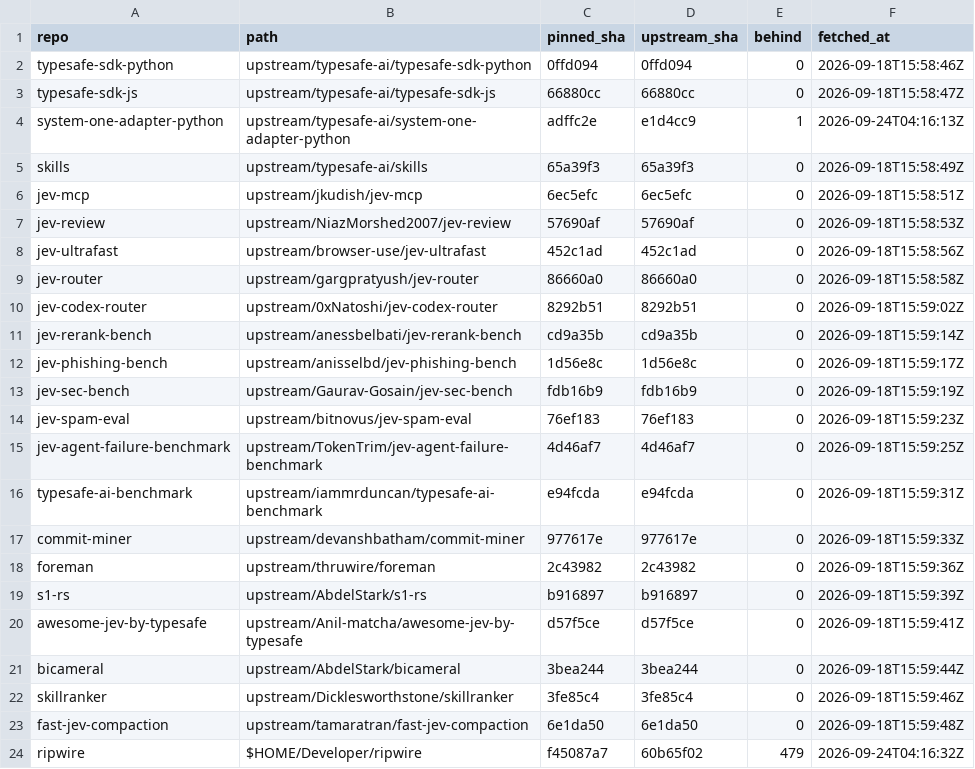
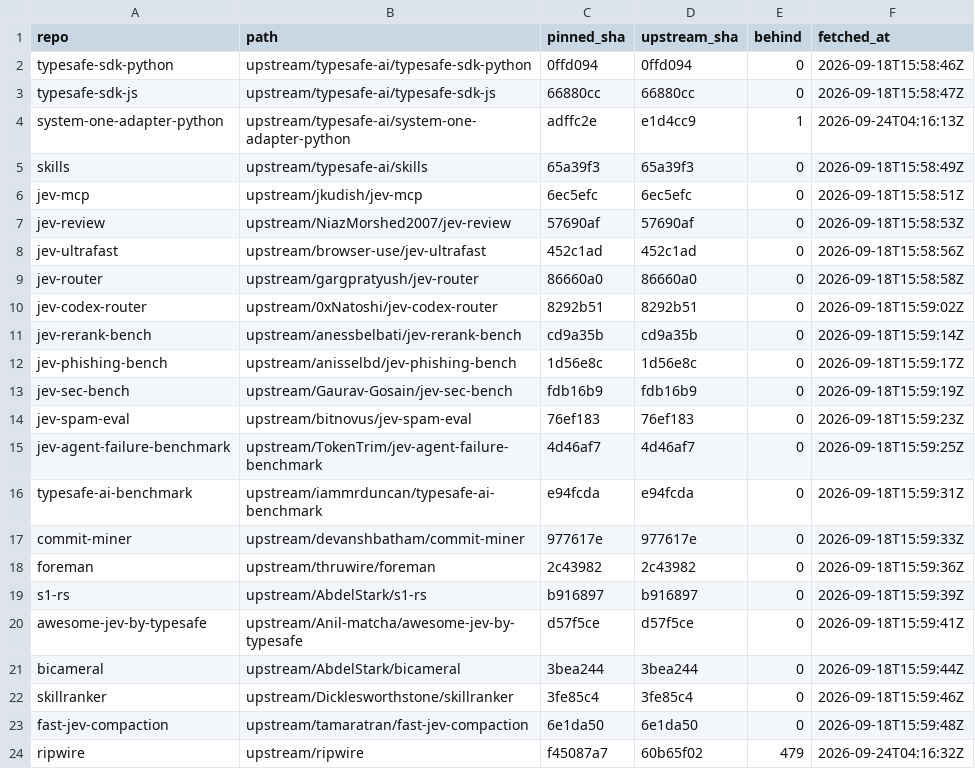
Before and after one commit to JYeswak/jev_playground, a TSV file: upstream/MANIFEST.tsv, drawn as a sheet.

Commit message:
[mutation] jev-27mx sync-docs: ripwire pinned at upstream/ripwire like the org repos; RIPWIRE_LOCAL is opt-in
A stranger has no $HOME/Developer/ripwire, so the default checkout cloned ripwire tip into
upstream/ripwire and rewrote the committed row ($HOME path, f45087a7, 479 behind -> tip, 0).
Now the default is a blobless clone in upstream/ripwire detached at the manifest pin (full
commit history, pinned tree only), fetched once so FETCH_HEAD exists; RIPWIRE_LOCAL still
works when set explicitly. The committed row moves path only: upstream/ripwire, pin f45087a7
unchanged (matches the installed binary's built_from=f45087a77), so the mirrored ripwire docs
come from the same commit as before.
Proof, fresh clone with a scratch commit of both files: sync run 1 and run 2 rc 0, 0 manifest
changes, 23 rows, ripwire row upstream/ripwire f45087a7 60b65f02 479 as committed; --check PASS;
upstream/ripwire moved off its pin -> --check rc 1 'SHA-MOVED upstream/ripwire'; back on the
pin -> PASS. Clone 40M blobless vs 123M full.

```diff
--- a/upstream/MANIFEST.tsv
+++ b/upstream/MANIFEST.tsv
@@ -23,2 +23,2 @@ skillranker	upstream/Dicklesworthstone/skillranker	3fe85c4	3fe85c4	0	2026-09-18T
 fast-jev-compaction	upstream/tamaratran/fast-jev-compaction	6e1da50	6e1da50	0	2026-09-18T15:59:48Z
-ripwire	$HOME/Developer/ripwire	f45087a7	60b65f02	479	2026-09-24T04:16:32Z
+ripwire	upstream/ripwire	f45087a7	60b65f02	479	2026-09-24T04:16:32Z
```
Also changed, not shown: 1 other file.
